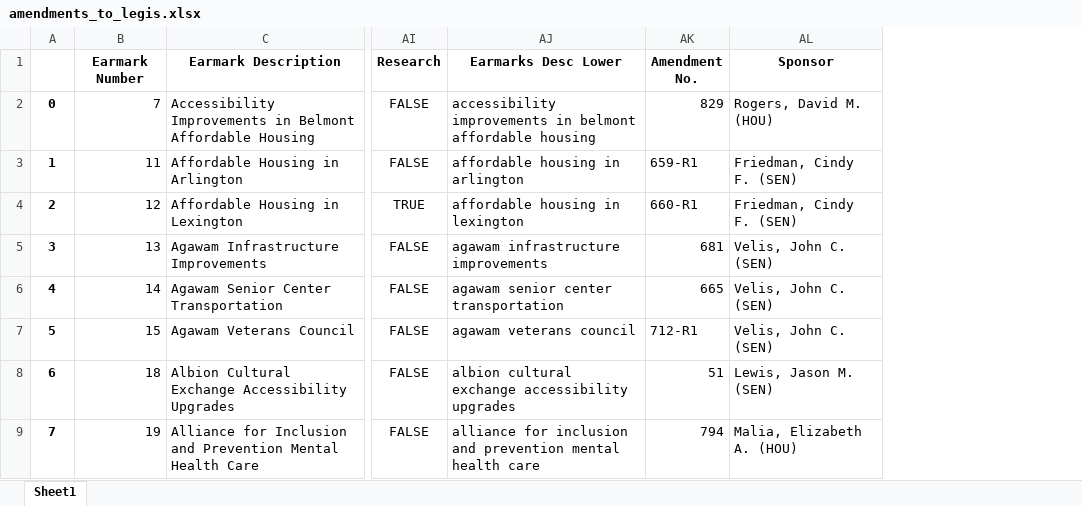
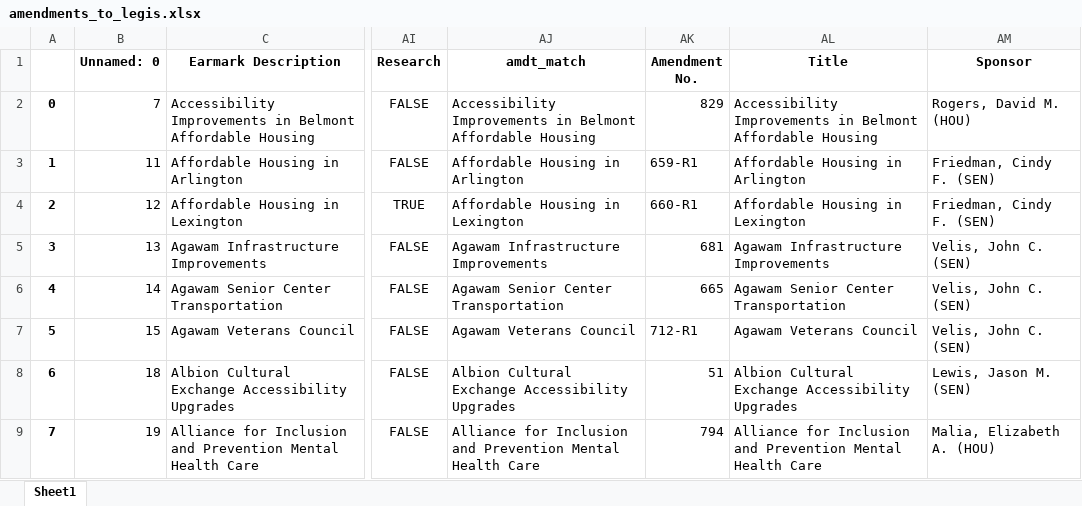
Before and after one commit to specificlanguage/gbh_earmarks, an Excel workbook: out/amendments_to_legis.xlsx, sheet Sheet1, drawn as a sheet; only a part is shown, gaps mark what is left out; values as stored, in another font and other column widths than the file's, no borders; removed rows and columns are numbered as before the commit, all else as after; the diff covers the shown part only; the diff names each change by its address in the sheet, - before the commit and + after, or states it on an @@ line.

Commit message:
Readd amendment/senator request mappings
They're not necessarily better but possibly more accurate

```diff
--- a/out/amendments_to_legis.xlsx (sheet Sheet1)
+++ b/out/amendments_to_legis.xlsx (sheet Sheet1)
-column AJ (Earmarks Desc Lower), rows 2-9: accessibility improvements in belmont affordable housing | affordable housing in arlington | affordable housing in lexington | agawam infrastructure improvements | agawam senior center transportation | agawam veterans council | albion cultural exchange accessibility upgrades | alliance for inclusion and prevention mental health care
+column AJ (amdt_match), rows 2-9: Accessibility Improvements in Belmont Affordable Housing | Affordable Housing in Arlington | Affordable Housing in Lexington | Agawam Infrastructure Improvements | Agawam Senior Center Transportation | Agawam Veterans Council | Albion Cultural Exchange Accessibility Upgrades | Alliance for Inclusion and Prevention Mental Health Care
+column AL (Title), rows 2-9: Accessibility Improvements in Belmont Affordable Housing | Affordable Housing in Arlington | Affordable Housing in Lexington | Agawam Infrastructure Improvements | Agawam Senior Center Transportation | Agawam Veterans Council | Albion Cultural Exchange Accessibility Upgrades | Alliance for Inclusion and Prevention Mental Health Care
-B1: Earmark Number
+B1: Unnamed: 0
```
Also changed, not shown: 14 removed rows and row numbers in column A elsewhere in this sheet, 2 other files.
